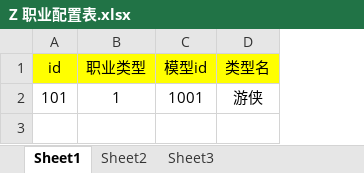
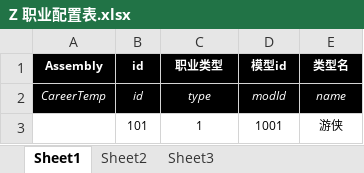
Before and after one commit to hs2610366/Unit3d_Test, an Excel workbook: Table/Z 职业配置表.xlsx, sheet Sheet1, drawn as a sheet; values as stored, in another font and other column widths than the file's, no borders; addresses are those after the commit; the diff names each change by its address in the sheet, - before the commit and + after, or states it on an @@ line.

```diff
--- a/Table/Z 职业配置表.xlsx (sheet Sheet1)
+++ b/Table/Z 职业配置表.xlsx (sheet Sheet1)
+column A (Assembly), empty
@@ B1:E1 fill: #FFFF00 → #000000, bold: off → on, text colour: black → #FFFFFF, text size: smaller @@
+row 2: CareerTemp | id | type | modId | name
@@ B3:E3 text size: smaller @@
```
Also changed, not shown: Table/C 场景配置表.xlsx, Table/J 技能等级配置表.xlsx, 3 other files.
